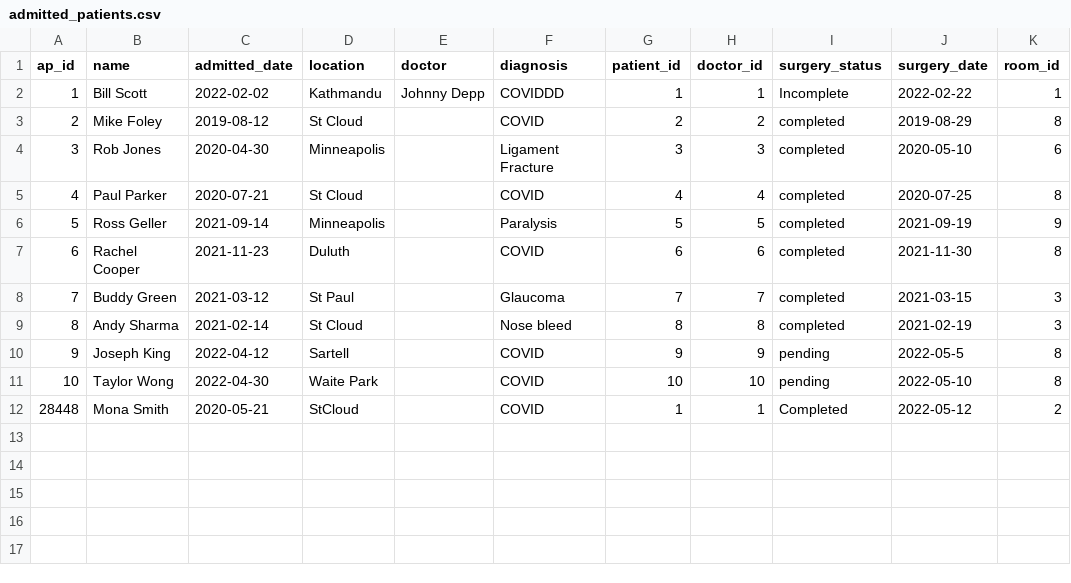
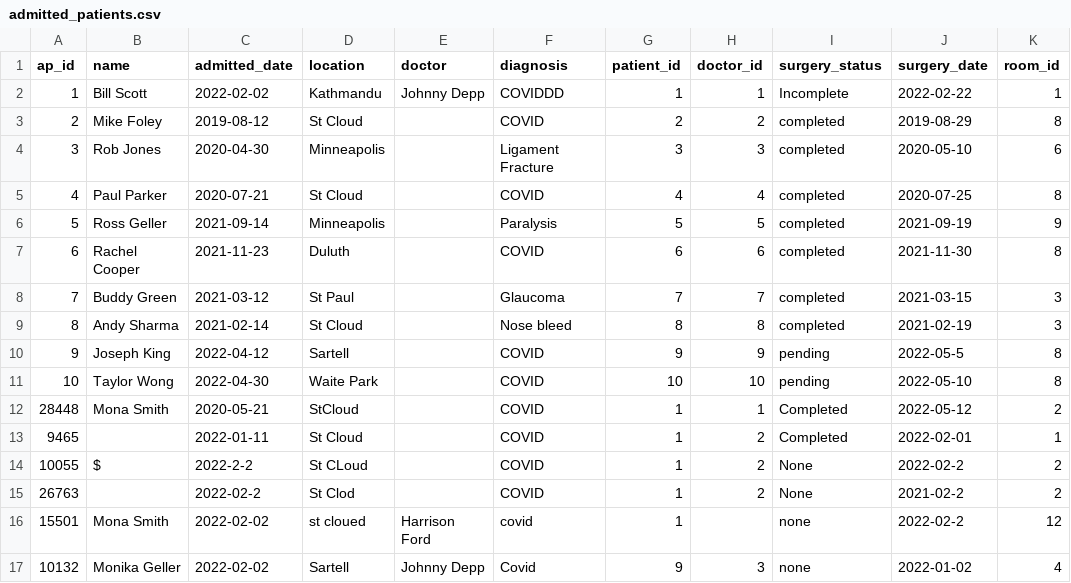
Before and after one commit to sidhu1397/csci610, a CSV file: admitted_patients.csv, drawn as a sheet.

```diff
--- a/admitted_patients.csv
+++ b/admitted_patients.csv
@@ -12 +12,6 @@ ap_id,name,admitted_date,location,doctor,diagnosis,patient_id,doctor_id,surgery_
 28448,Mona Smith,2020-05-21,StCloud,,COVID,1,1,Completed,2022-05-12,2
+9465,,2022-01-11,St Cloud,,COVID,1,2,Completed,2022-02-01,1
+10055,$,2022-2-2,St CLoud,,COVID,1,2,None,2022-02-2,2
+26763,,2022-02-2,St Clod,,COVID,1,2,None,2021-02-2,2
+15501,Mona Smith,2022-02-02,st cloued,Harrison Ford,covid,1,,none,2022-02-2,12
+10132,Monika Geller,2022-02-02,Sartell,Johnny Depp,Covid,9,3,none,2022-01-02,4
```
Also changed, not shown: buildings.csv, doctors.csv, 10 other files.
